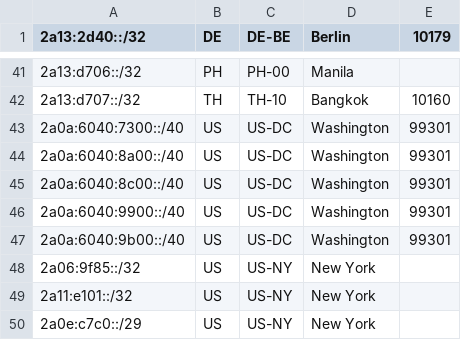
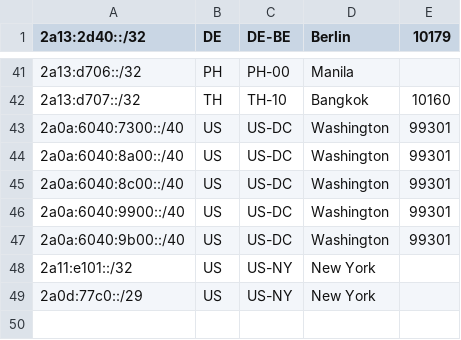
Before and after one commit to Regltddef/geofeed-google, a CSV file: geofeed.csv, drawn as a sheet; only a part is shown, gaps mark what is left out.

Commit message:
Update geofeed.csv

```diff
--- a/geofeed.csv
+++ b/geofeed.csv
@@ -47,4 +47,3 @@
 2a0a:6040:9b00::/40,US,US-DC,Washington,99301
-2a06:9f85::/32,US,US-NY,New York,
 2a11:e101::/32,US,US-NY,New York,
-2a0e:c7c0::/29,US,US-NY,New York,
+2a0d:77c0::/29,US,US-NY,New York,
```
